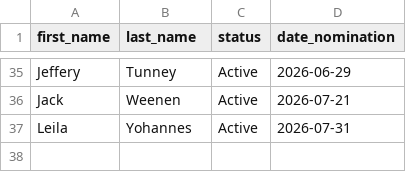
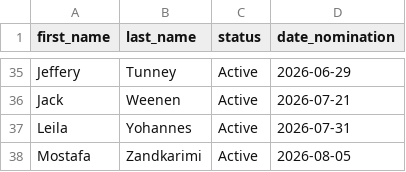
Before and after one commit to alexwolson/toronto-election-poll-tracker-data, a CSV file: data/processed/mayor_registered.csv, drawn as a sheet; only a part is shown, gaps mark what is left out; the diff names each change by its address in the sheet, - before the commit and + after, or states it on an @@ line.

```diff
--- a/data/processed/mayor_registered.csv
+++ b/data/processed/mayor_registered.csv
+row 38: Mostafa | Zandkarimi | Active | 2026-08-05
```
Also changed, not shown: data/processed/challengers.csv, data/processed/councillor_registered.csv, 20 other files.
